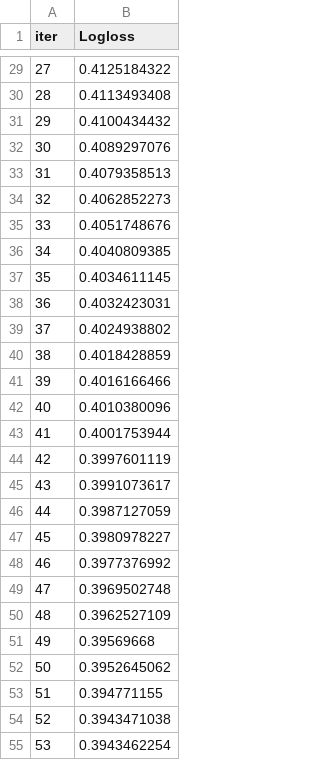
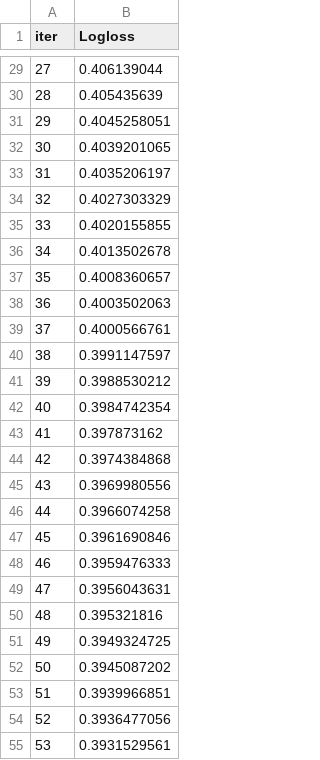
Before and after one commit to georgoparin/mle-mlflow, a TSV file: catboost_info/learn_error.tsv, drawn as a sheet; only a part is shown, gaps mark what is left out; the diff covers the shown part only.

```diff
--- a/catboost_info/learn_error.tsv
+++ b/catboost_info/learn_error.tsv
@@ -29,27 +29,27 @@ iter	Logloss
-27	0.4125184322
-28	0.4113493408
-29	0.4100434432
-30	0.4089297076
-31	0.4079358513
-32	0.4062852273
-33	0.4051748676
-34	0.4040809385
-35	0.4034611145
-36	0.4032423031
-37	0.4024938802
-38	0.4018428859
-39	0.4016166466
-40	0.4010380096
-41	0.4001753944
-42	0.3997601119
-43	0.3991073617
-44	0.3987127059
-45	0.3980978227
-46	0.3977376992
-47	0.3969502748
-48	0.3962527109
-49	0.39569668
-50	0.3952645062
-51	0.394771155
-52	0.3943471038
-53	0.3943462254
+27	0.406139044
+28	0.405435639
+29	0.4045258051
+30	0.4039201065
+31	0.4035206197
+32	0.4027303329
+33	0.4020155855
+34	0.4013502678
+35	0.4008360657
+36	0.4003502063
+37	0.4000566761
+38	0.3991147597
+39	0.3988530212
+40	0.3984742354
+41	0.397873162
+42	0.3974384868
+43	0.3969980556
+44	0.3966074258
+45	0.3961690846
+46	0.3959476333
+47	0.3956043631
+48	0.395321816
+49	0.3949324725
+50	0.3945087202
+51	0.3939966851
+52	0.3936477056
+53	0.3931529561
```
Also changed, not shown: 123 edited cells elsewhere in this file, catboost_info/time_left.tsv, 5 other files.
